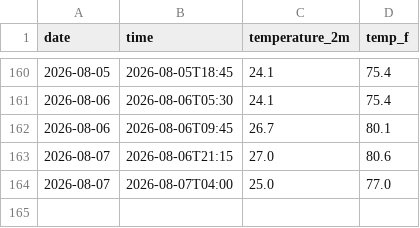
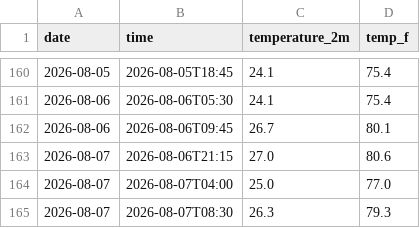
Before and after one commit to Diddy-hub/manhattan-weather-tracker, a CSV file: daily_log.csv, drawn as a sheet; only a part is shown, gaps mark what is left out; the diff names each change by its address in the sheet, - before the commit and + after, or states it on an @@ line.

```diff
--- a/daily_log.csv
+++ b/daily_log.csv
+row 165: 2026-08-07 | 2026-08-07T08:30 | 26.3 | 79.3
```
Also changed, not shown: 2 other files.
